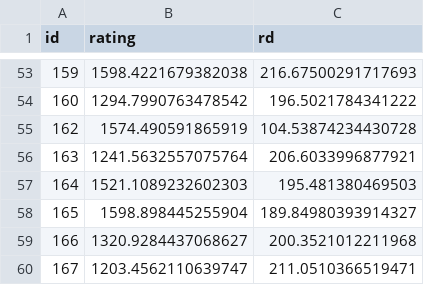
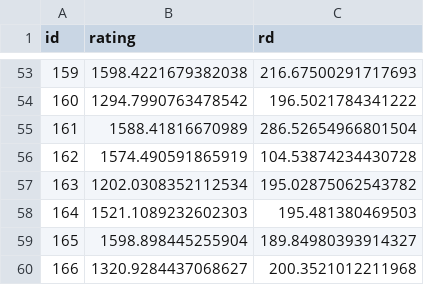
Before and after one commit to IslasGECI/prioritizator, a CSV file: data/task_list.csv, drawn as a sheet; only a part is shown, gaps mark what is left out; the shorter side is filled out with more unchanged rows.

Commit message:
🗃️ Update ratings

```diff
--- a/data/task_list.csv
+++ b/data/task_list.csv
@@ -54,4 +54,5 @@ id,rating,rd
 160,1294.7990763478542,196.5021784341222
+161,1588.41816670989,286.52654966801504
 162,1574.490591865919,104.53874234430728
-163,1241.5632557075764,206.6033996877921
+163,1202.0308352112534,195.02875062543782
 164,1521.1089232602303,195.481380469503
```
